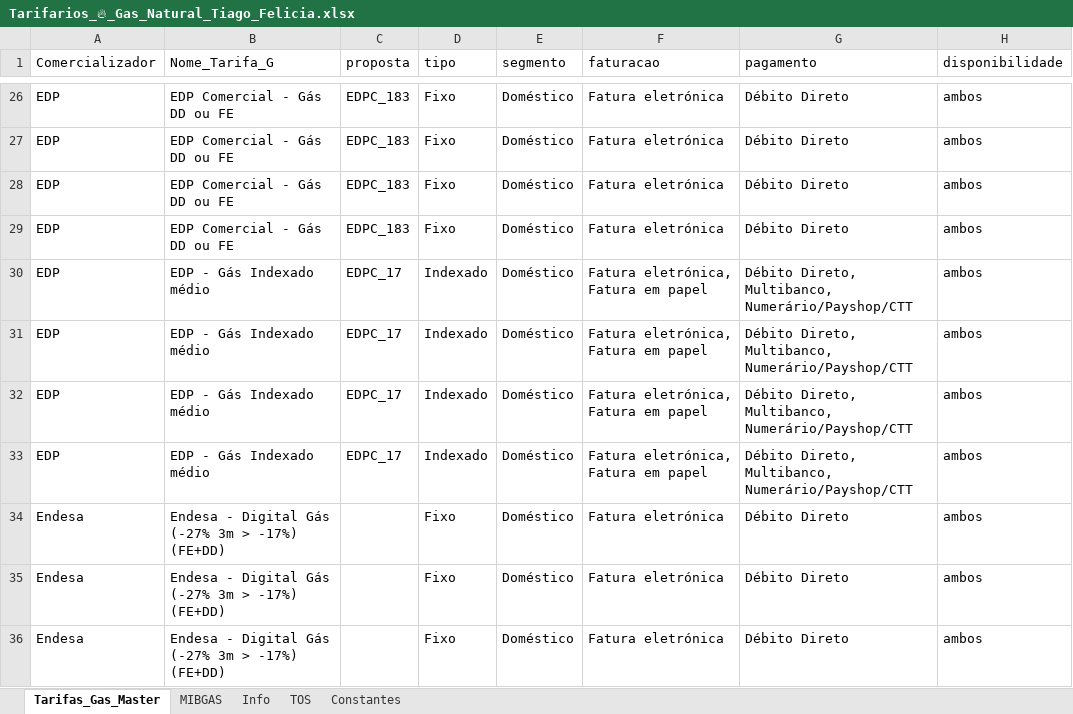
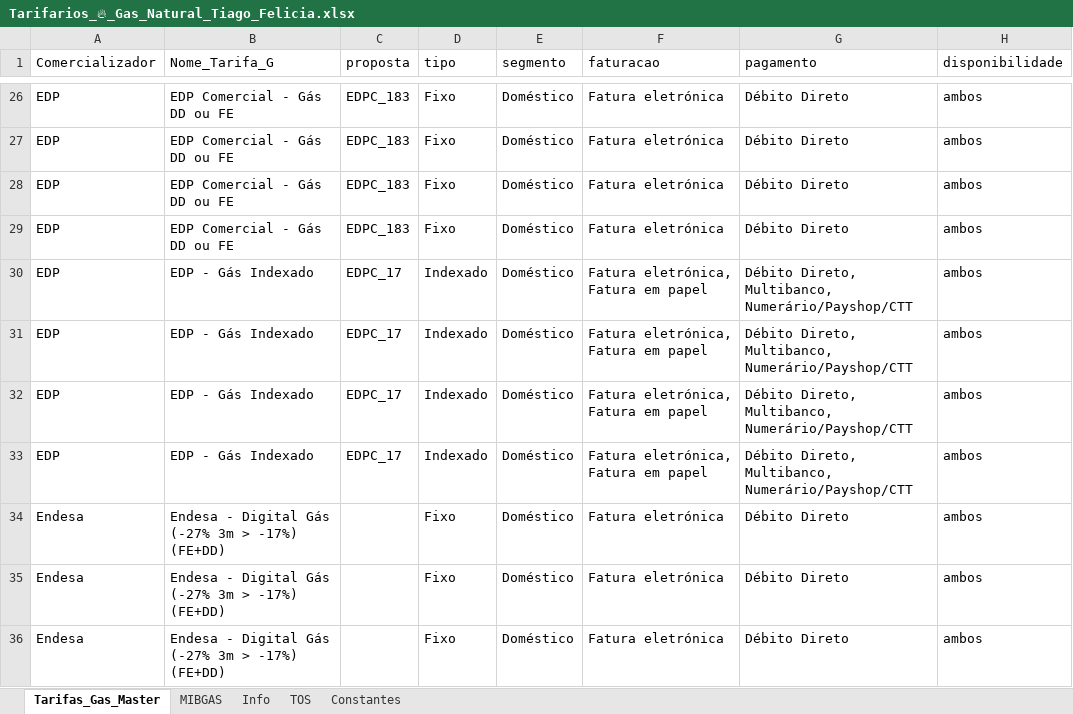
Before and after one commit to tiagofelicia/simulador-tarifarios-gas, an Excel workbook: Tarifarios_🔥_Gas_Natural_Tiago_Felicia.xlsx, sheet Tarifas_Gas_Master, drawn as a sheet; only a part is shown, gaps mark what is left out; values as stored, in another font and other column widths than the file's, no borders; the diff names each change by its address in the sheet, - before the commit and + after, or states it on an @@ line.

Commit message:
Add files via upload

```diff
--- a/Tarifarios_🔥_Gas_Natural_Tiago_Felicia.xlsx (sheet Tarifas_Gas_Master)
+++ b/Tarifarios_🔥_Gas_Natural_Tiago_Felicia.xlsx (sheet Tarifas_Gas_Master)
-B30:B33 (Nome_Tarifa_G): EDP - Gás Indexado médio
+B30:B33 (Nome_Tarifa_G): EDP - Gás Indexado
```
